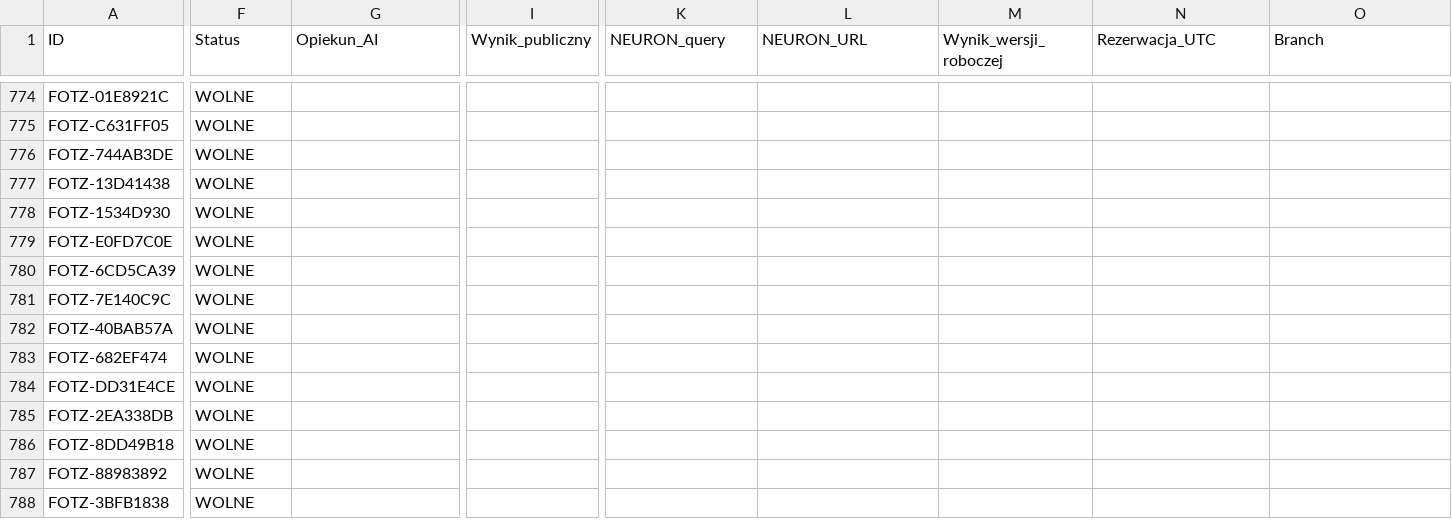
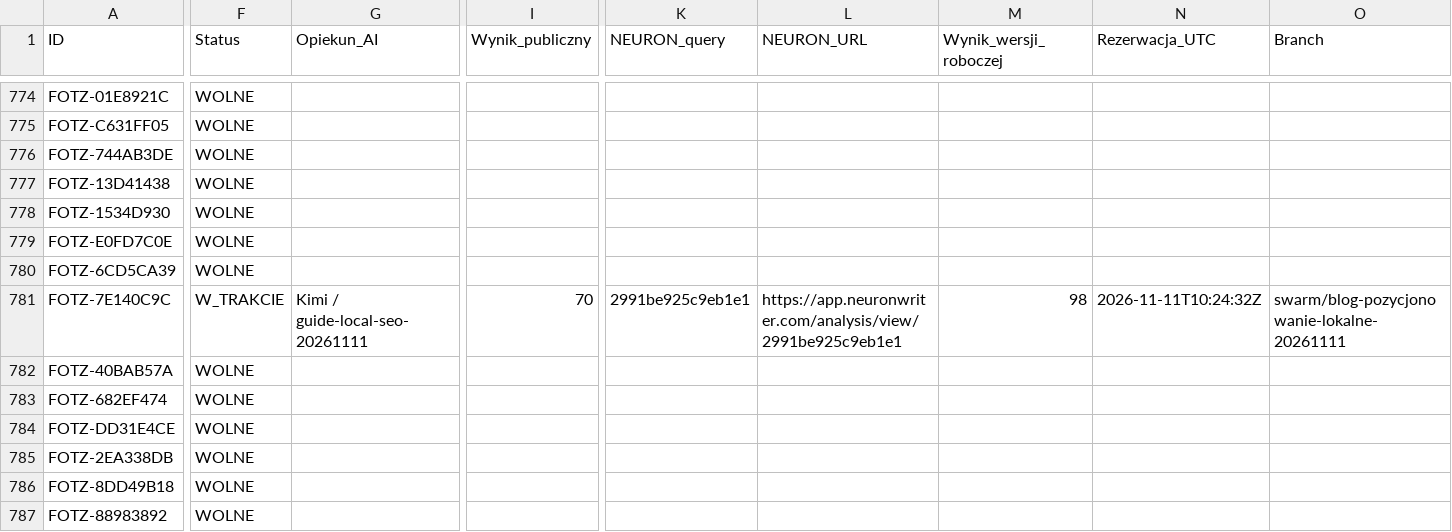
Before and after one commit to adam420412/fotz-studio-web-experience, a CSV file: docs/seo/ai-work-register.csv, drawn as a sheet; only a part is shown, gaps mark what is left out; the shorter side is filled out with more unchanged rows; the diff covers the shown part only; the diff names each change by its address in the sheet, - before the commit and + after, or states it on an @@ line.

Commit message:
SEO: poradnik pozycjonowania lokalnego 2026 — 98

```diff
--- a/docs/seo/ai-work-register.csv
+++ b/docs/seo/ai-work-register.csv
-F781 (Status): WOLNE
+F781 (Status): W_TRAKCIE
-G781 (Opiekun_AI): (empty)
+G781 (Opiekun_AI): Kimi / guide-local-seo-20261111
-I781 (Wynik_publiczny): (empty)
+I781 (Wynik_publiczny): 70
-K781 (NEURON_query): (empty)
+K781 (NEURON_query): 2991be925c9eb1e1
-L781 (NEURON_URL): (empty)
+L781 (NEURON_URL): https://app.neuronwriter.com/analysis/view/2991be925c9eb1e1
-M781 (Wynik_wersji_roboczej): (empty)
+M781 (Wynik_wersji_roboczej): 98
-N781 (Rezerwacja_UTC): (empty)
+N781 (Rezerwacja_UTC): 2026-11-11T10:24:32Z
-O781 (Branch): (empty)
+O781 (Branch): swarm/blog-pozycjonowanie-lokalne-20261111
```
Also changed, not shown: 7 edited cells elsewhere in this file, 2 other files.
